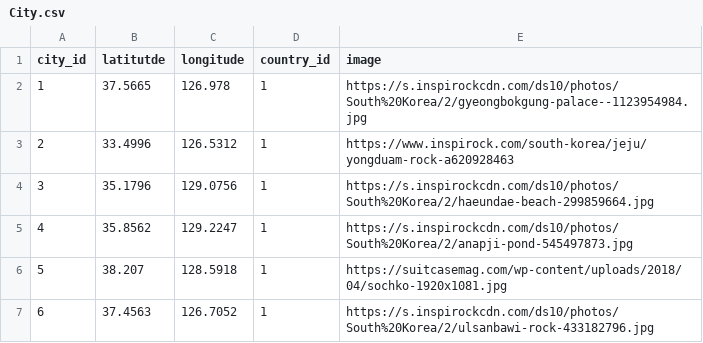
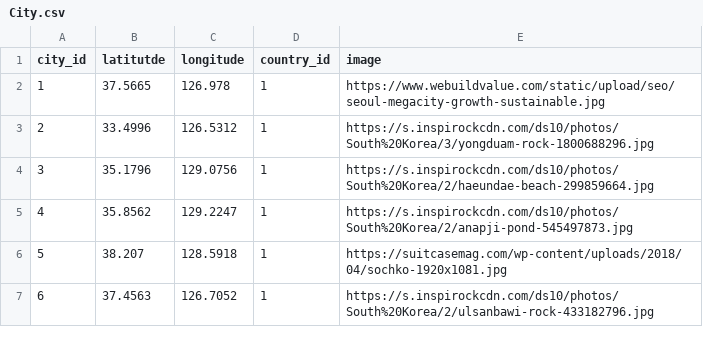
Before and after one commit to nivleM-ed/WebProgramming_UM_WIF2003, a CSV file: City.csv, drawn as a sheet.

Commit message:
Updated Korea Recommendation Database

```diff
--- a/City.csv
+++ b/City.csv
@@ -1,4 +1,4 @@
 city_id,latitutde,longitude,country_id,image
-1,37.5665,126.978,1,https://s.inspirockcdn.com/ds10/photos/South%20Korea/2/gyeongbokgung-palace--1123954984.jpg
-2,33.4996,126.5312,1,https://www.inspirock.com/south-korea/jeju/yongduam-rock-a620928463
+1,37.5665,126.978,1,https://www.webuildvalue.com/static/upload/seo/seoul-megacity-growth-sustainable.jpg
+2,33.4996,126.5312,1,https://s.inspirockcdn.com/ds10/photos/South%20Korea/3/yongduam-rock-1800688296.jpg
 3,35.1796,129.0756,1,https://s.inspirockcdn.com/ds10/photos/South%20Korea/2/haeundae-beach-299859664.jpg
```
